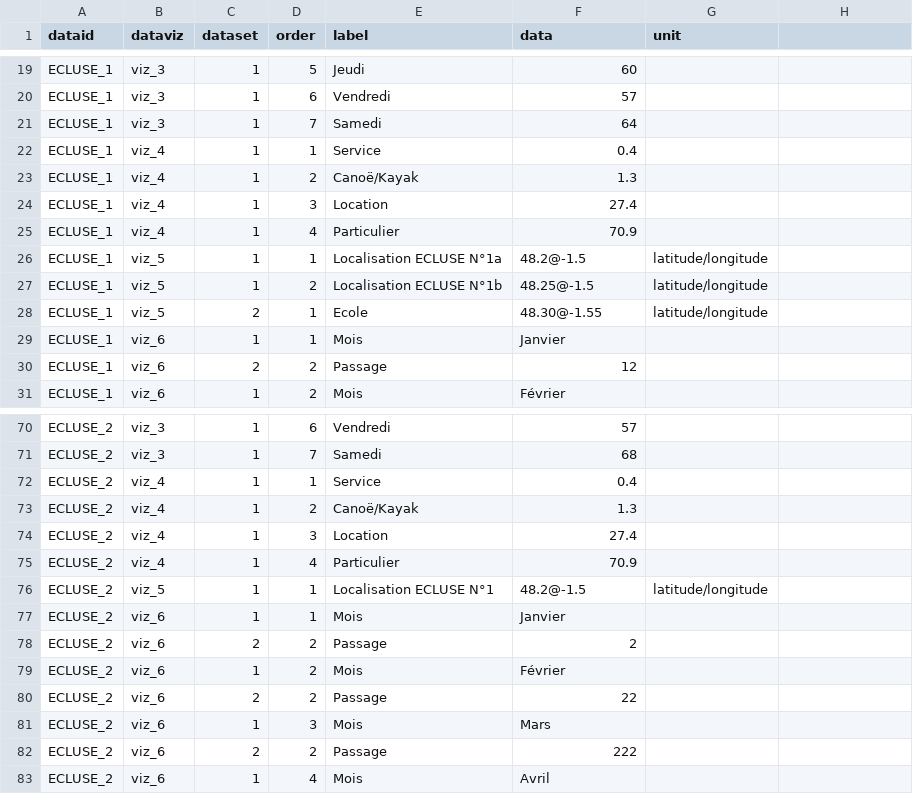
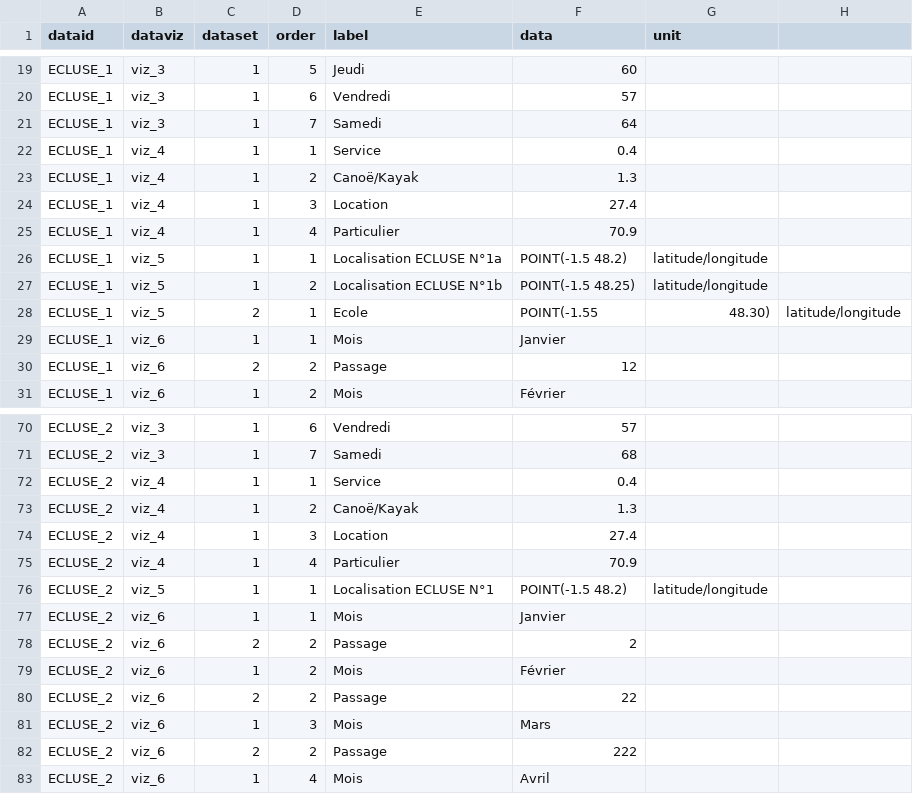
Before and after one commit to geobretagne/mreport, a CSV file: reports/sample/data.csv, drawn as a sheet; only a part is shown, gaps mark what is left out.

Commit message:
Inverse lon lat in demo

```diff
--- a/reports/sample/data.csv
+++ b/reports/sample/data.csv
@@ -25,5 +25,5 @@ ECLUSE_1,viz_4,1,3,Location,27.4,
 ECLUSE_1,viz_4,1,4,Particulier,70.9,
-ECLUSE_1,viz_5,1,1,Localisation ECLUSE N°1a,48.2@-1.5,latitude/longitude
-ECLUSE_1,viz_5,1,2,Localisation ECLUSE N°1b,48.25@-1.5,latitude/longitude
-ECLUSE_1,viz_5,2,1,Ecole,48.30@-1.55,latitude/longitude
+ECLUSE_1,viz_5,1,1,Localisation ECLUSE N°1a,POINT(-1.5 48.2),latitude/longitude
+ECLUSE_1,viz_5,1,2,Localisation ECLUSE N°1b,POINT(-1.5 48.25),latitude/longitude
+ECLUSE_1,viz_5,2,1,Ecole,POINT(-1.55, 48.30),latitude/longitude
 ECLUSE_1,viz_6,1,1,Mois,Janvier,
@@ -75,3 +75,3 @@ ECLUSE_2,viz_4,1,3,Location,27.4,
 ECLUSE_2,viz_4,1,4,Particulier,70.9,
-ECLUSE_2,viz_5,1,1,Localisation ECLUSE N°1,48.2@-1.5,latitude/longitude
+ECLUSE_2,viz_5,1,1,Localisation ECLUSE N°1,POINT(-1.5 48.2),latitude/longitude
 ECLUSE_2,viz_6,1,1,Mois,Janvier,
```
